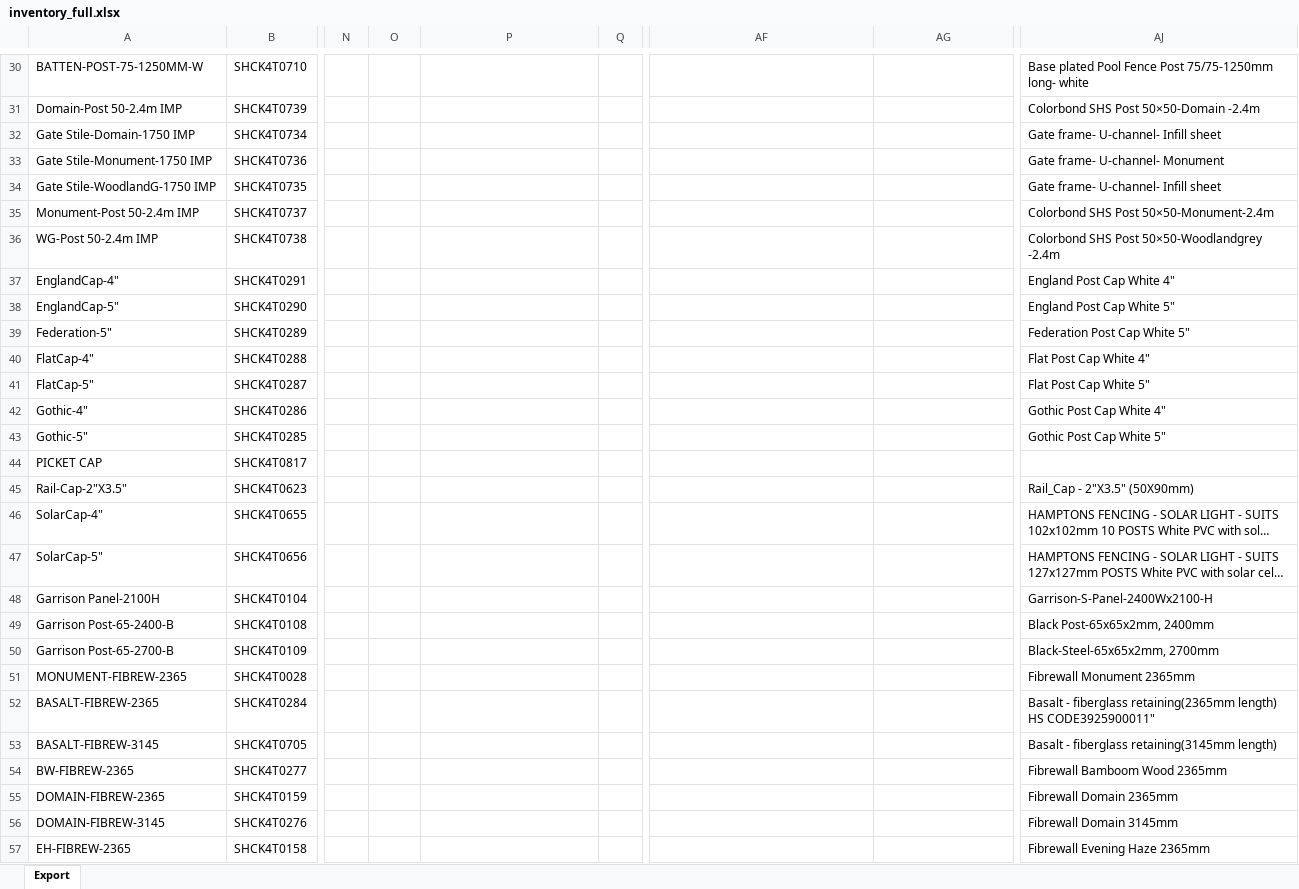
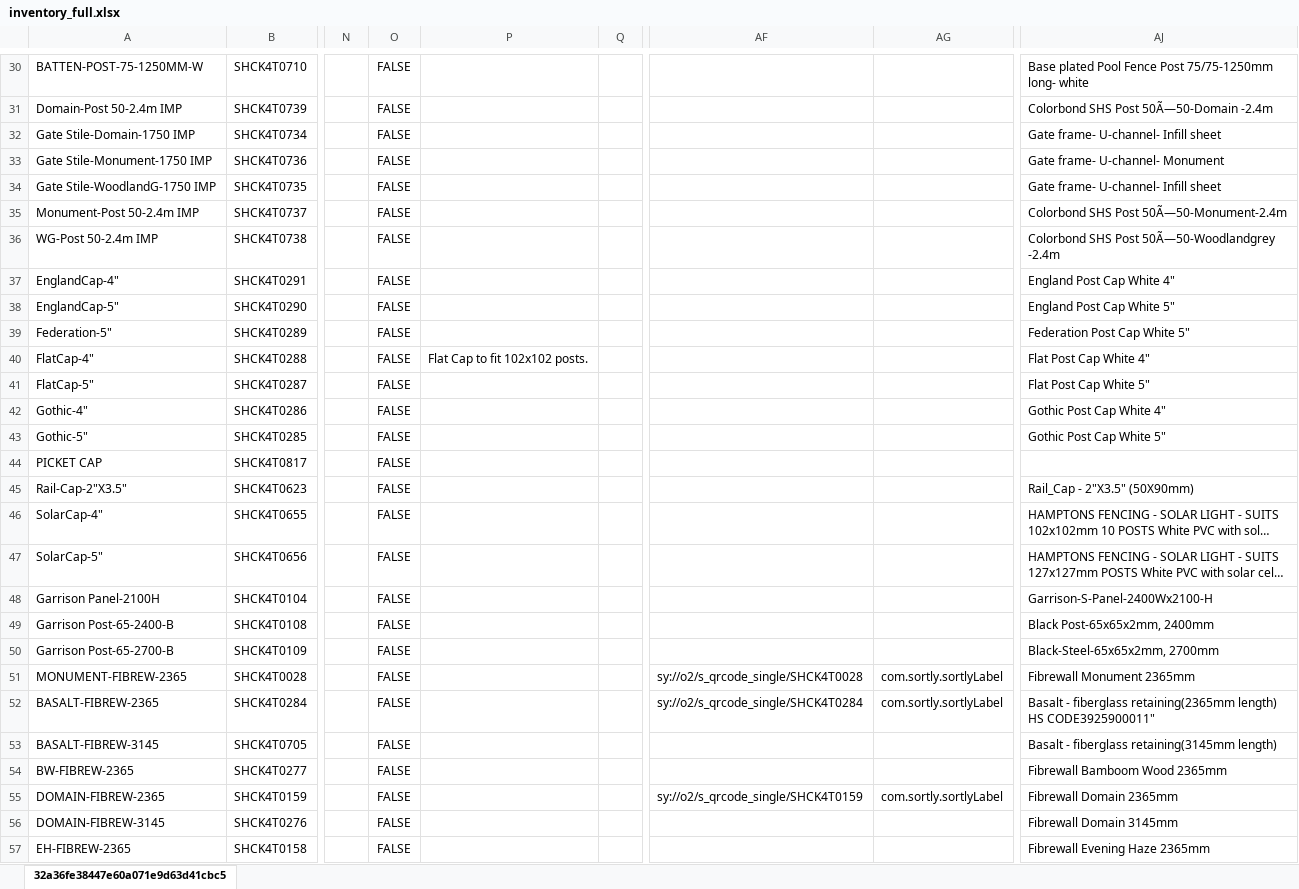
Before and after one commit to brewbits/twf, an Excel workbook: inventory_full.xlsx, sheet 32a36fe38447e60a071e9d63d41cbc5, drawn as a sheet; only a part is shown, gaps mark what is left out; long unchanged cells end in …; values as stored, in another font and other column widths than the file's, no borders; the diff covers the shown part only; the diff names each change by its address in the sheet, - before the commit and + after, or states it on an @@ line.

```diff
--- a/inventory_full.xlsx (sheet 32a36fe38447e60a071e9d63d41cbc5)
+++ b/inventory_full.xlsx (sheet 32a36fe38447e60a071e9d63d41cbc5)
-sheet tab: Export
+sheet tab: 32a36fe38447e60a071e9d63d41cbc5
-O30:O57: (empty)
+O30:O57: FALSE
-AJ31: Colorbond SHS Post 50×50-Domain -2.4m
+AJ31: Colorbond SHS Post 50Ã—50-Domain -2.4m
-AJ35: Colorbond SHS Post 50×50-Monument-2.4m
+AJ35: Colorbond SHS Post 50Ã—50-Monument-2.4m
-AJ36: Colorbond SHS Post 50×50-Woodlandgrey -2.4m
+AJ36: Colorbond SHS Post 50Ã—50-Woodlandgrey -2.4m
-P40: (empty)
+P40: Flat Cap to fit 102x102 posts.
-AF51: (empty)
+AF51: sy://o2/s_qrcode_single/SHCK4T0028
-AG51:AG52: (empty)
+AG51:AG52: com.sortly.sortlyLabel
-AF52: (empty)
+AF52: sy://o2/s_qrcode_single/SHCK4T0284
-AF55: (empty)
+AF55: sy://o2/s_qrcode_single/SHCK4T0159
-AG55: (empty)
+AG55: com.sortly.sortlyLabel
```
Also changed, not shown: 589 edited cells and cell formats elsewhere in this sheet.
